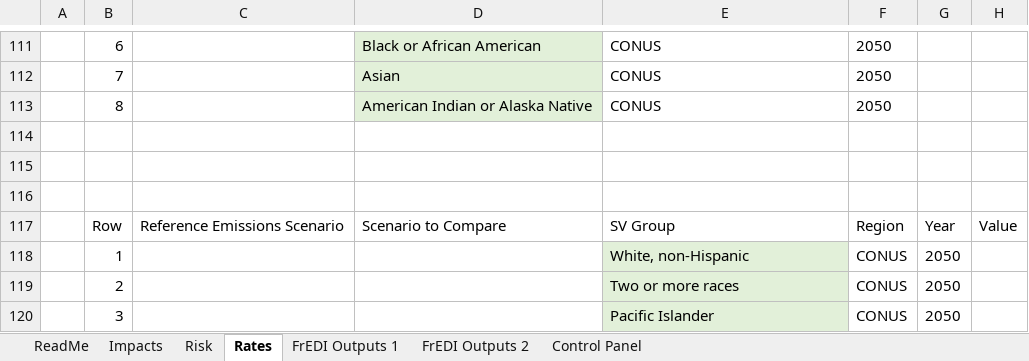
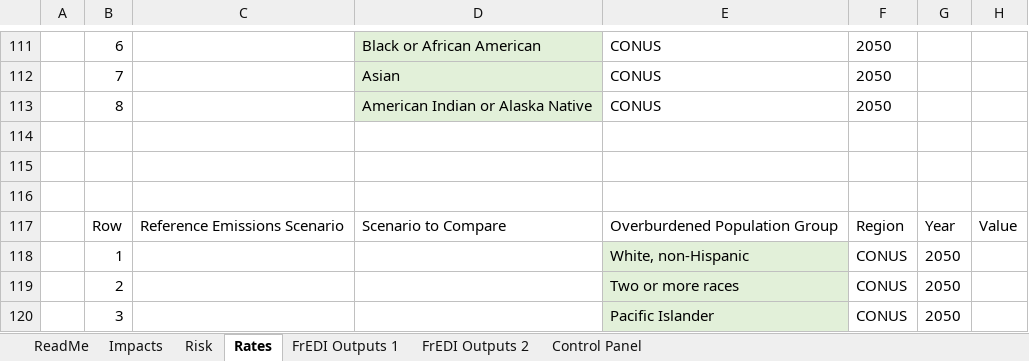
Before and after one commit to USEPA/FrEDI, an Excel workbook: FrEDI/inst/extdata/sv/FrEDI SV Graphics Template.xlsx, sheet Rates, drawn as a sheet; only a part is shown, gaps mark what is left out; values as stored, in another font and other column widths than the file's, no borders; charts and pictures and table styles not drawn; the diff covers the shown part only; the diff names each change by its address in the sheet, - before the commit and + after, or states it on an @@ line.

Commit message:
Updated language throughout template
Changed "SV" to "overburdened" when used to refer to populations

```diff
--- a/FrEDI/inst/extdata/sv/FrEDI SV Graphics Template.xlsx (sheet Rates)
+++ b/FrEDI/inst/extdata/sv/FrEDI SV Graphics Template.xlsx (sheet Rates)
-E117: SV Group
+E117: Overburdened Population Group
```
Also changed, not shown: 6 edited cells elsewhere in this sheet, sheet ReadMe, sheet Impacts, sheet Risk, formulas that keep their value, charts or pictures.
